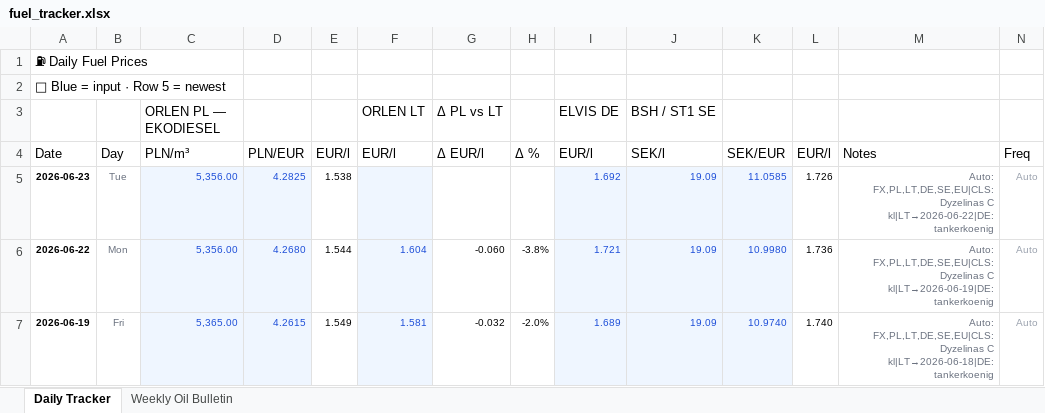
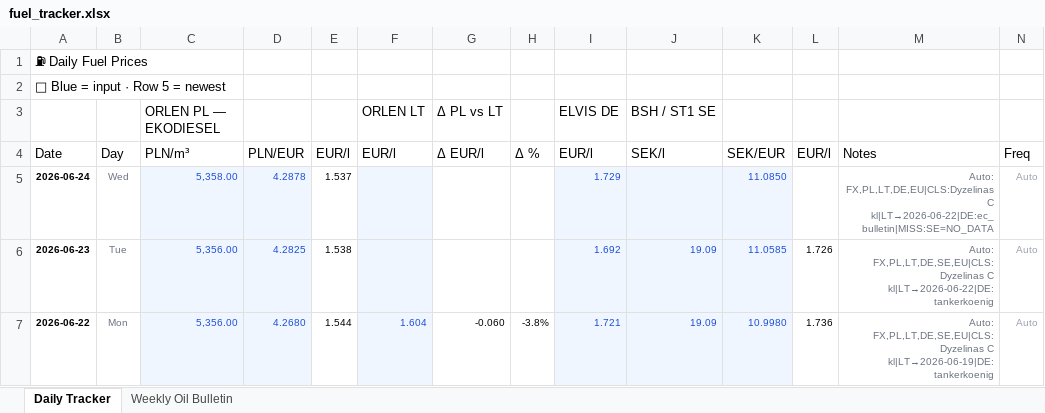
Before and after one commit to harkis123/Fuel-Tracker, an Excel workbook: fuel_tracker.xlsx, sheet Daily Tracker, drawn as a sheet; only a part is shown; the shorter side is filled out with more unchanged rows; values as stored, in another font and other column widths than the file's, no borders; the diff names each change by its address in the sheet, - before the commit and + after, or states it on an @@ line.

```diff
--- a/fuel_tracker.xlsx (sheet Daily Tracker)
+++ b/fuel_tracker.xlsx (sheet Daily Tracker)
+row 5: 2026-06-24 | Wed | 5,358.00 | 4.2878 | 1.537 |  |  |  | 1.729 |  | 11.0850 |  | Auto: FX,PL,LT,DE,EU|CLS:Dyzelinas C kl|LT→2026-06-22|DE:ec_bulletin|MISS:SE=NO_DATA | Auto
```
Also changed, not shown: sheet Weekly Oil Bulletin, 1 other file.
